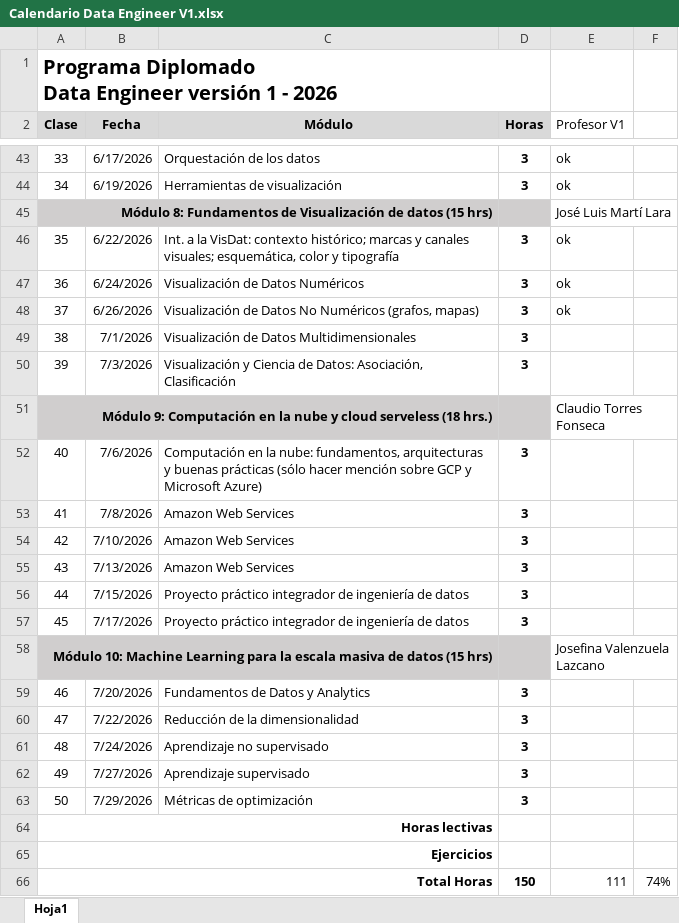
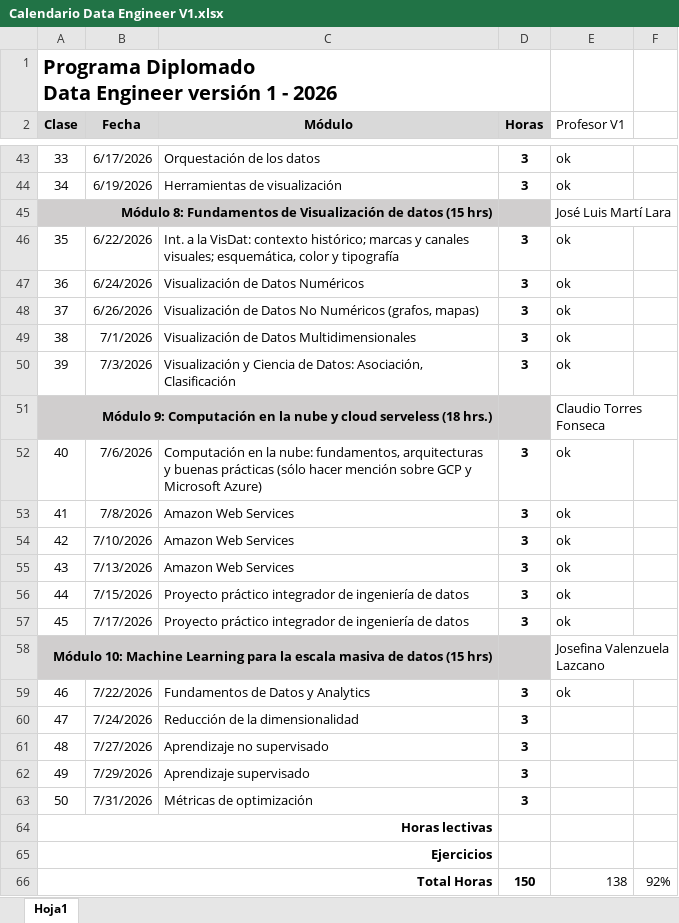
Before and after one commit to valelunam-dev/diplomado-data-engineer, an Excel workbook: Calendario Data Engineer V1.xlsx, sheet Hoja1, drawn as a sheet; only a part is shown, gaps mark what is left out; values as stored, in another font and other column widths than the file's, no borders; charts and pictures not drawn; the diff names each change by its address in the sheet, - before the commit and + after, or states it on an @@ line.

```diff
--- a/Calendario Data Engineer V1.xlsx (sheet Hoja1)
+++ b/Calendario Data Engineer V1.xlsx (sheet Hoja1)
-E49:E50 (Profesor V1): (empty)
+E49:E50 (Profesor V1): ok
-E52:E57 (Profesor V1): (empty)
+E52:E57 (Profesor V1): ok
-B59 (Fecha): 7/20/2026
+B59 (Fecha): 7/22/2026
-E59 (Profesor V1): (empty)
+E59 (Profesor V1): ok
-B60 (Fecha): 7/22/2026
+B60 (Fecha): 7/24/2026
-B61 (Fecha): 7/24/2026
+B61 (Fecha): 7/27/2026
-B62 (Fecha): 7/27/2026
+B62 (Fecha): 7/29/2026
-B63 (Fecha): 7/29/2026
+B63 (Fecha): 7/31/2026
-E66 (Profesor V1): 111
+E66 (Profesor V1): 138
-F66: 74%
+F66: 92%
```
Also changed, not shown: 54 other files.
